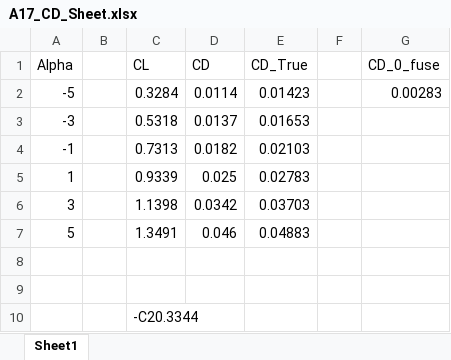
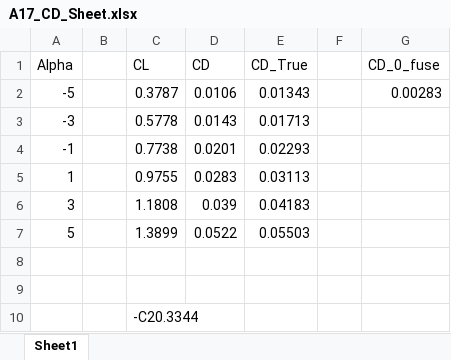
Before and after one commit to EricMLarsen/Spring_2024, an Excel workbook: Dynamics of Atmospheric Flight/Project_PartIV/Fly_off_2_glider/A17_CD_Sheet.xlsx, sheet Sheet1, drawn as a sheet; values as stored, in another font and other column widths than the file's, no borders; charts and pictures not drawn; the diff names each change by its address in the sheet, - before the commit and + after, or states it on an @@ line.

```diff
--- a/Dynamics of Atmospheric Flight/Project_PartIV/Fly_off_2_glider/A17_CD_Sheet.xlsx (sheet Sheet1)
+++ b/Dynamics of Atmospheric Flight/Project_PartIV/Fly_off_2_glider/A17_CD_Sheet.xlsx (sheet Sheet1)
-C2 (CL): 0.3284
+C2 (CL): 0.3787
-D2 (CD): 0.0114
+D2 (CD): 0.0106
-E2 (CD_True): 0.01423
+E2 (CD_True): 0.01343
-C3 (CL): 0.5318
+C3 (CL): 0.5778
-D3 (CD): 0.0137
+D3 (CD): 0.0143
-E3 (CD_True): 0.01653
+E3 (CD_True): 0.01713
-C4 (CL): 0.7313
+C4 (CL): 0.7738
-D4 (CD): 0.0182
+D4 (CD): 0.0201
-E4 (CD_True): 0.02103
+E4 (CD_True): 0.02293
-C5 (CL): 0.9339
+C5 (CL): 0.9755
-D5 (CD): 0.025
+D5 (CD): 0.0283
-E5 (CD_True): 0.02783
+E5 (CD_True): 0.03113
-C6 (CL): 1.1398
+C6 (CL): 1.1808
-D6 (CD): 0.0342
+D6 (CD): 0.039
-E6 (CD_True): 0.03703
+E6 (CD_True): 0.04183
-C7 (CL): 1.3491
+C7 (CL): 1.3899
-D7 (CD): 0.046
+D7 (CD): 0.0522
-E7 (CD_True): 0.04883
+E7 (CD_True): 0.05503
```
Also changed, not shown: charts or pictures, Dynamics of Atmospheric Flight/Project_PartIV/Fly_off_2_glider/6917_new_performance_sheet.xlsx, Dynamics of Atmospheric Flight/Project_PartIV/Fly_off_2_glider/Version_2_Glider.xlsx, 25 other files.
